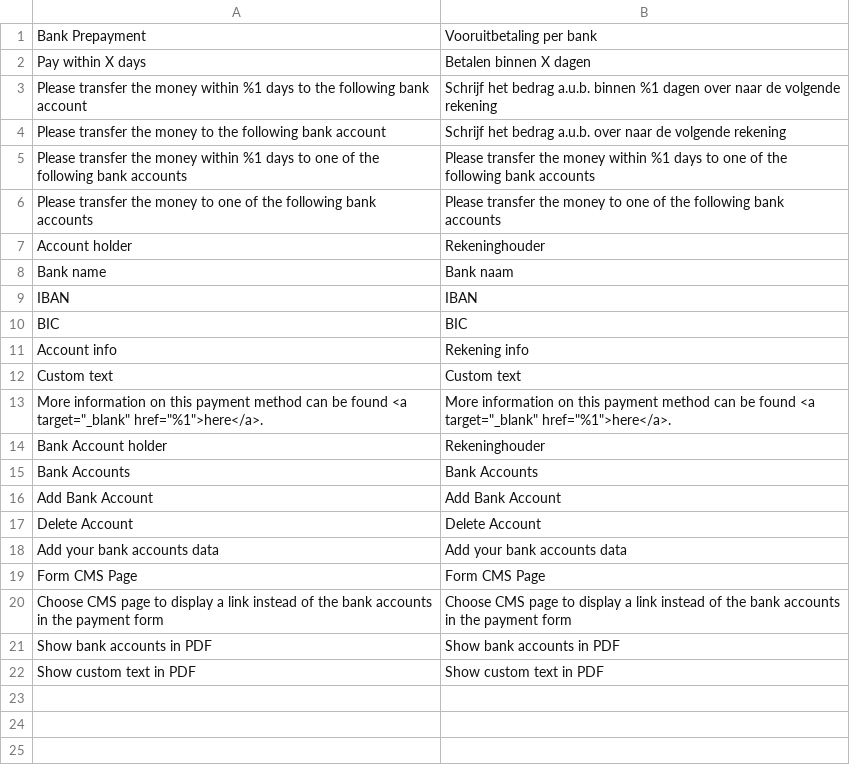
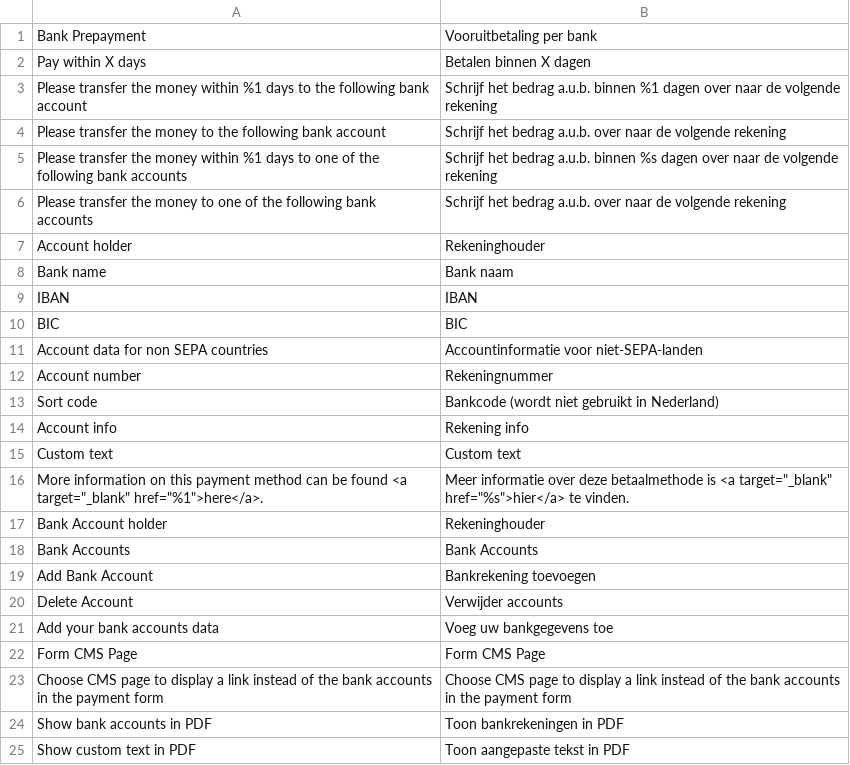
Before and after one commit to PHOENIX-MEDIA/Magento2-BankPayment, a CSV file: i18n/nl_NL.csv, drawn as a sheet.

```diff
--- a/i18n/nl_NL.csv
+++ b/i18n/nl_NL.csv
@@ -4,4 +4,4 @@
 "Please transfer the money to the following bank account","Schrijf het bedrag a.u.b. over naar de volgende rekening"
-"Please transfer the money within %1 days to one of the following bank accounts","Please transfer the money within %1 days to one of the following bank accounts"
-"Please transfer the money to one of the following bank accounts","Please transfer the money to one of the following bank accounts"
+"Please transfer the money within %1 days to one of the following bank accounts","Schrijf het bedrag a.u.b. binnen %s dagen over naar de volgende rekening"
+"Please transfer the money to one of the following bank accounts","Schrijf het bedrag a.u.b. over naar de volgende rekening"
 "Account holder","Rekeninghouder"
@@ -10,13 +10,16 @@
 "BIC","BIC"
+"Account data for non SEPA countries","Accountinformatie voor niet-SEPA-landen"
+"Account number","Rekeningnummer"
+"Sort code","Bankcode (wordt niet gebruikt in Nederland)"
 "Account info","Rekening info"
 "Custom text","Custom text"
-"More information on this payment method can be found <a target=""_blank"" href=""%1"">here</a>.","More information on this payment method can be found <a target=""_blank"" href=""%1"">here</a>."
+"More information on this payment method can be found <a target=""_blank"" href=""%1"">here</a>.","Meer informatie over deze betaalmethode is <a target=""_blank"" href=""%s"">hier</a> te vinden."
 "Bank Account holder","Rekeninghouder"
 "Bank Accounts","Bank Accounts"
-"Add Bank Account","Add Bank Account"
-"Delete Account","Delete Account"
-"Add your bank accounts data","Add your bank accounts data"
+"Add Bank Account","Bankrekening toevoegen"
+"Delete Account","Verwijder accounts"
+"Add your bank accounts data","Voeg uw bankgegevens toe"
 "Form CMS Page","Form CMS Page"
 "Choose CMS page to display a link instead of the bank accounts in the payment form","Choose CMS page to display a link instead of the bank accounts in the payment form"
-"Show bank accounts in PDF","Show bank accounts in PDF"
-"Show custom text in PDF","Show custom text in PDF"
+"Show bank accounts in PDF","Toon bankrekeningen in PDF"
+"Show custom text in PDF","Toon aangepaste tekst in PDF"
```
Also changed, not shown: i18n/el_GR.csv, i18n/es_ES.csv, 27 other files.
